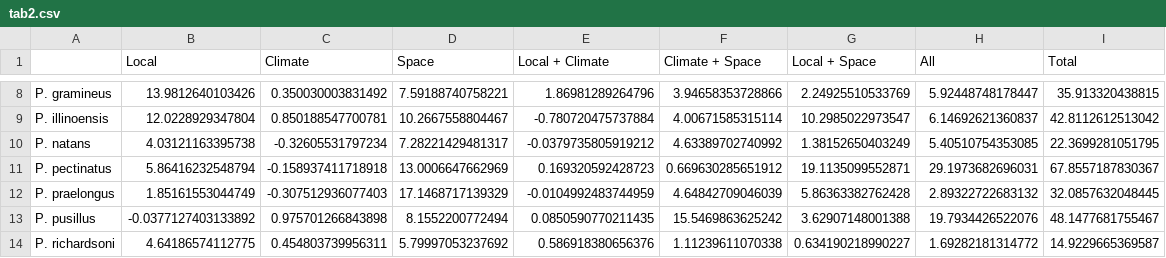
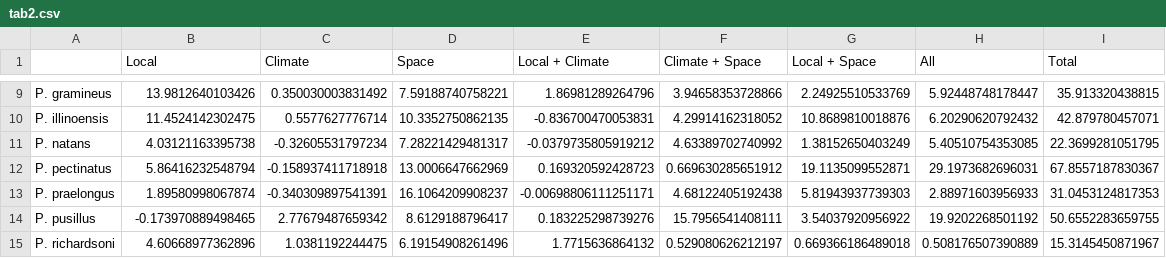
Before and after one commit to fawda123/potam_study, a CSV file: tabs/tab2.csv, drawn as a sheet; only a part is shown, gaps mark what is left out; addresses are those after the commit; the diff covers the shown part only; the diff names each change by its address in the sheet, - before the commit and + after, or states it on an @@ line.

```diff
--- a/tabs/tab2.csv
+++ b/tabs/tab2.csv
-B10 (Local): 12.0228929347804
+B10 (Local): 11.4524142302475
-C10 (Climate): 0.850188547700781
+C10 (Climate): 0.5577627776714
-D10 (Space): 10.2667558804467
+D10 (Space): 10.3352750862135
-E10 (Local + Climate): -0.780720475737884
+E10 (Local + Climate): -0.836700470053831
-F10 (Climate + Space): 4.00671585315114
+F10 (Climate + Space): 4.29914162318052
-G10 (Local + Space): 10.2985022973547
+G10 (Local + Space): 10.8689810018876
-H10 (All): 6.14692621360837
+H10 (All): 6.20290620792432
-I10 (Total): 42.8112612513042
+I10 (Total): 42.879780457071
-B13 (Local): 1.85161553044749
+B13 (Local): 1.89580998067874
-C13 (Climate): -0.307512936077403
+C13 (Climate): -0.340309897541391
-D13 (Space): 17.1468717139329
+D13 (Space): 16.1064209908237
-E13 (Local + Climate): -0.0104992483744959
+E13 (Local + Climate): -0.00698806111251171
-F13 (Climate + Space): 4.64842709046039
+F13 (Climate + Space): 4.68122405192438
-G13 (Local + Space): 5.86363382762428
+G13 (Local + Space): 5.81943937739303
-H13 (All): 2.89322722683132
+H13 (All): 2.88971603956933
-I13 (Total): 32.0857632048445
+I13 (Total): 31.0453124817353
-B14 (Local): -0.0377127403133892
+B14 (Local): -0.173970889498465
-C14 (Climate): 0.975701266843898
+C14 (Climate): 2.77679487659342
-D14 (Space): 8.1552200772494
+D14 (Space): 8.6129188796417
-E14 (Local + Climate): 0.0850590770211435
+E14 (Local + Climate): 0.183225298739276
-F14 (Climate + Space): 15.5469863625242
+F14 (Climate + Space): 15.7956541408111
-G14 (Local + Space): 3.62907148001388
+G14 (Local + Space): 3.54037920956922
-H14 (All): 19.7934426522076
+H14 (All): 19.9202268501192
-I14 (Total): 48.1477681755467
+I14 (Total): 50.6552283659755
-B15 (Local): 4.64186574112775
+B15 (Local): 4.60668977362896
-C15 (Climate): 0.454803739956311
+C15 (Climate): 1.0381192244475
-D15 (Space): 5.79997053237692
+D15 (Space): 6.19154908261496
-E15 (Local + Climate): 0.586918380656376
+E15 (Local + Climate): 1.7715636864132
-F15 (Climate + Space): 1.11239611070338
+F15 (Climate + Space): 0.529080626212197
-G15 (Local + Space): 0.634190218990227
+G15 (Local + Space): 0.669366186489018
-H15 (All): 1.69282181314772
+H15 (All): 0.508176507390889
-I15 (Total): 14.9229665369587
+I15 (Total): 15.3145450871967
```
Also changed, not shown: 1 added row and 48 edited cells elsewhere in this file, tabs/tab3.csv, 13 other files.
